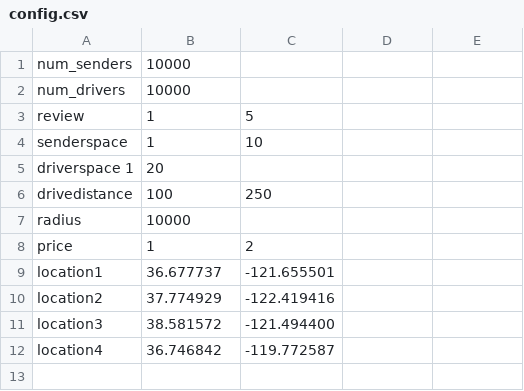
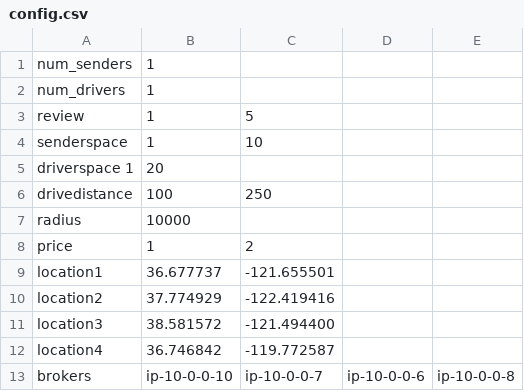
Before and after one commit to antiflee/in-de, a CSV file: kafka/config.csv, drawn as a sheet.

Commit message:
code cleanup and add brokers from config file and provide config file in options

```diff
--- a/kafka/config.csv
+++ b/kafka/config.csv
@@ -1,3 +1,3 @@
-num_senders,10000
-num_drivers,10000
+num_senders,1
+num_drivers,1
 review,1,5
@@ -12 +12,2 @@ location3,38.581572,-121.494400
 location4,36.746842,-119.772587
+brokers,ip-10-0-0-10,ip-10-0-0-7,ip-10-0-0-6,ip-10-0-0-8
```
Also changed, not shown: 4 other files.
